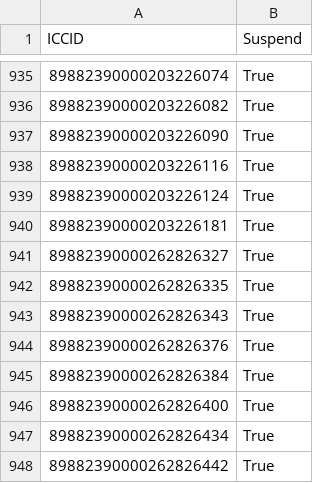
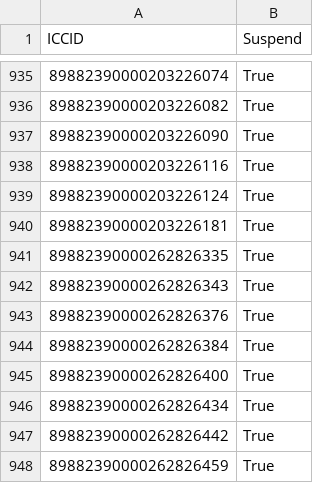
Before and after one commit to Lukkunt/sim, a CSV file: Data/Output/suspend_list.csv, drawn as a sheet; only a part is shown, gaps mark what is left out; the shorter side is filled out with more unchanged rows.

```diff
--- a/Data/Output/suspend_list.csv
+++ b/Data/Output/suspend_list.csv
@@ -940,3 +940,2 @@ ICCID,Suspend
 89882390000203226181,True
-89882390000262826327,True
 89882390000262826335,True
```
Also changed, not shown: Data/Output/filtered_SIM_Inventory_Full___2023-10-29T114127669Z.csv, 2 other files.
